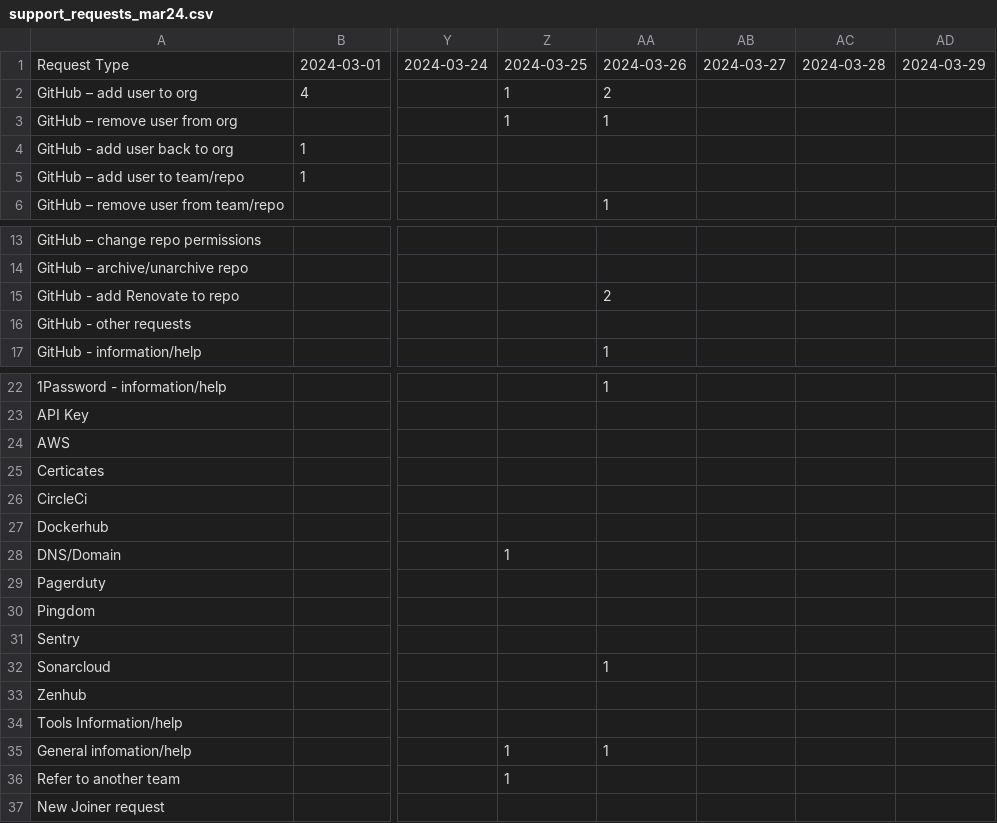
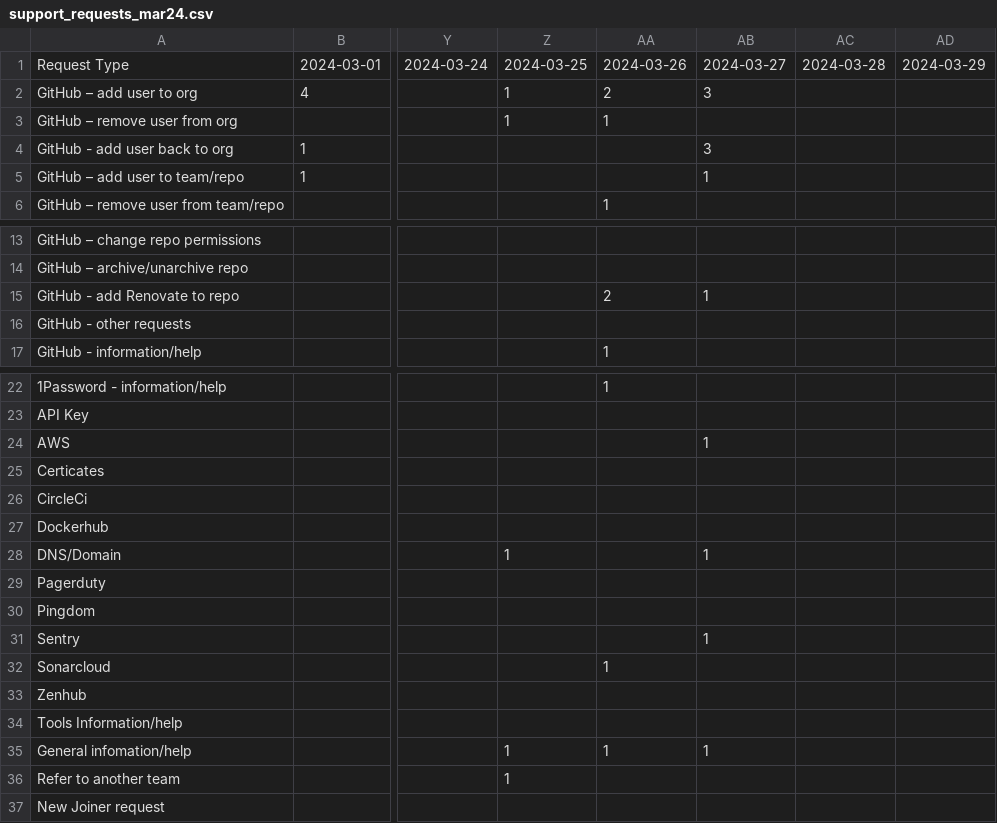
Before and after one commit to ministryofjustice/operations-engineering, a CSV file: csv/support_requests_mar24.csv, drawn as a sheet; only a part is shown, gaps mark what is left out; the diff names each change by its address in the sheet, - before the commit and + after, or states it on an @@ line.

Commit message:
Updates csv file

```diff
--- a/csv/support_requests_mar24.csv
+++ b/csv/support_requests_mar24.csv
-AB2: (empty)
+AB2: 3
-AB4: (empty)
+AB4: 3
-AB5: (empty)
+AB5: 1
-AB15: (empty)
+AB15: 1
-AB24: (empty)
+AB24: 1
-AB28: (empty)
+AB28: 1
-AB31: (empty)
+AB31: 1
-AB35: (empty)
+AB35: 1
```
